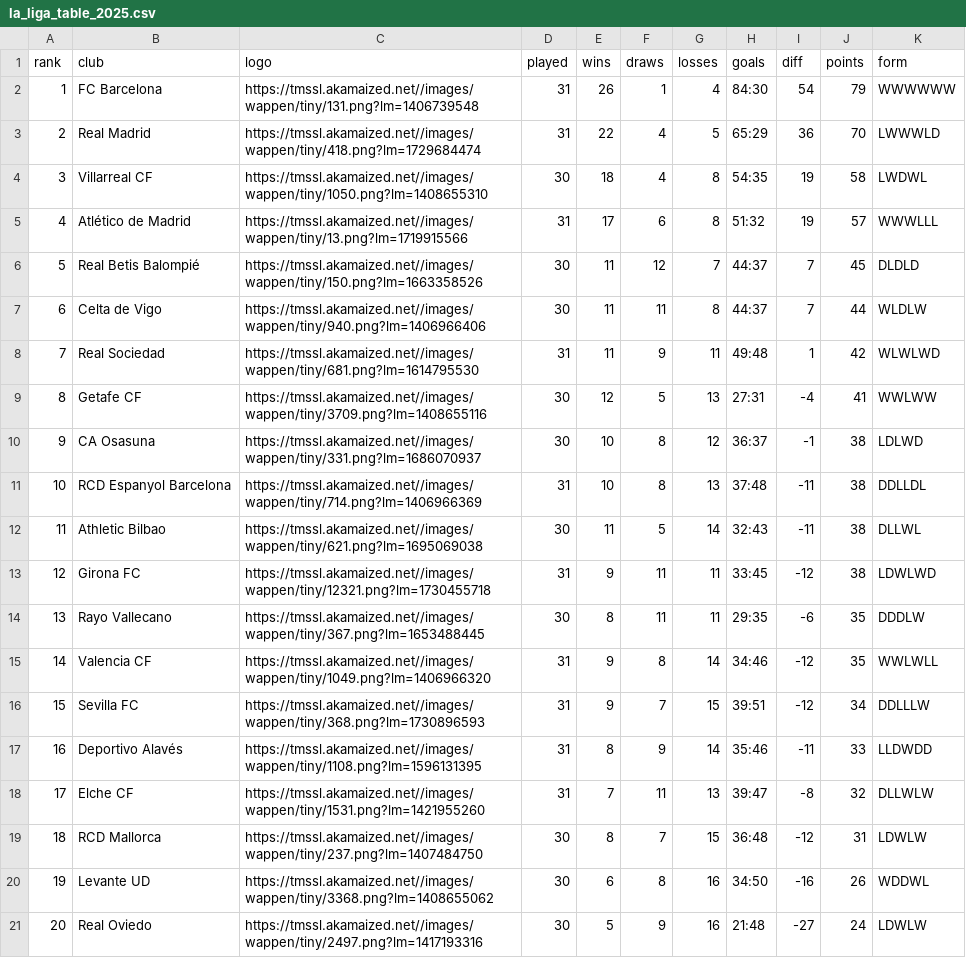
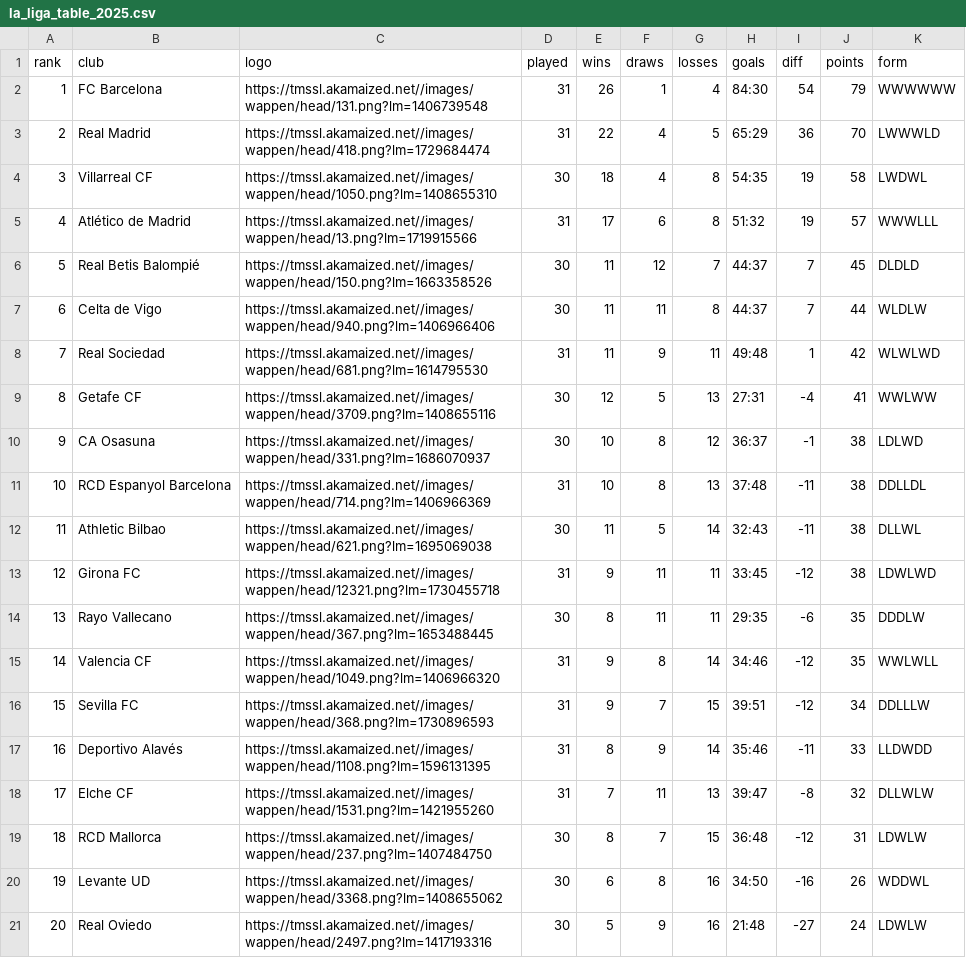
Before and after one commit to nshabankin/tg-tm-stats-bot, a CSV file: tmstats/la_liga/la_liga_table_2025.csv, drawn as a sheet.

```diff
--- a/tmstats/la_liga/la_liga_table_2025.csv
+++ b/tmstats/la_liga/la_liga_table_2025.csv
@@ -1,21 +1,21 @@
 rank,club,logo,played,wins,draws,losses,goals,diff,points,form
-1,FC Barcelona,https://tmssl.akamaized.net//images/wappen/tiny/131.png?lm=1406739548,31,26,1,4,84:30,54,79,WWWWWW
-2,Real Madrid,https://tmssl.akamaized.net//images/wappen/tiny/418.png?lm=1729684474,31,22,4,5,65:29,36,70,LWWWLD
-3,Villarreal CF,https://tmssl.akamaized.net//images/wappen/tiny/1050.png?lm=1408655310,30,18,4,8,54:35,19,58,LWDWL
-4,Atlético de Madrid,https://tmssl.akamaized.net//images/wappen/tiny/13.png?lm=1719915566,31,17,6,8,51:32,19,57,WWWLLL
-5,Real Betis Balompié,https://tmssl.akamaized.net//images/wappen/tiny/150.png?lm=1663358526,30,11,12,7,44:37,7,45,DLDLD
-6,Celta de Vigo,https://tmssl.akamaized.net//images/wappen/tiny/940.png?lm=1406966406,30,11,11,8,44:37,7,44,WLDLW
-7,Real Sociedad,https://tmssl.akamaized.net//images/wappen/tiny/681.png?lm=1614795530,31,11,9,11,49:48,1,42,WLWLWD
-8,Getafe CF,https://tmssl.akamaized.net//images/wappen/tiny/3709.png?lm=1408655116,30,12,5,13,27:31,-4,41,WWLWW
-9,CA Osasuna,https://tmssl.akamaized.net//images/wappen/tiny/331.png?lm=1686070937,30,10,8,12,36:37,-1,38,LDLWD
-10,RCD Espanyol Barcelona,https://tmssl.akamaized.net//images/wappen/tiny/714.png?lm=1406966369,31,10,8,13,37:48,-11,38,DDLLDL
-11,Athletic Bilbao,https://tmssl.akamaized.net//images/wappen/tiny/621.png?lm=1695069038,30,11,5,14,32:43,-11,38,DLLWL
-12,Girona FC,https://tmssl.akamaized.net//images/wappen/tiny/12321.png?lm=1730455718,31,9,11,11,33:45,-12,38,LDWLWD
-13,Rayo Vallecano,https://tmssl.akamaized.net//images/wappen/tiny/367.png?lm=1653488445,30,8,11,11,29:35,-6,35,DDDLW
-14,Valencia CF,https://tmssl.akamaized.net//images/wappen/tiny/1049.png?lm=1406966320,31,9,8,14,34:46,-12,35,WWLWLL
-15,Sevilla FC,https://tmssl.akamaized.net//images/wappen/tiny/368.png?lm=1730896593,31,9,7,15,39:51,-12,34,DDLLLW
-16,Deportivo Alavés,https://tmssl.akamaized.net//images/wappen/tiny/1108.png?lm=1596131395,31,8,9,14,35:46,-11,33,LLDWDD
-17,Elche CF,https://tmssl.akamaized.net//images/wappen/tiny/1531.png?lm=1421955260,31,7,11,13,39:47,-8,32,DLLWLW
-18,RCD Mallorca,https://tmssl.akamaized.net//images/wappen/tiny/237.png?lm=1407484750,30,8,7,15,36:48,-12,31,LDWLW
-19,Levante UD,https://tmssl.akamaized.net//images/wappen/tiny/3368.png?lm=1408655062,30,6,8,16,34:50,-16,26,WDDWL
-20,Real Oviedo,https://tmssl.akamaized.net//images/wappen/tiny/2497.png?lm=1417193316,30,5,9,16,21:48,-27,24,LDWLW
+1,FC Barcelona,https://tmssl.akamaized.net//images/wappen/head/131.png?lm=1406739548,31,26,1,4,84:30,54,79,WWWWWW
+2,Real Madrid,https://tmssl.akamaized.net//images/wappen/head/418.png?lm=1729684474,31,22,4,5,65:29,36,70,LWWWLD
+3,Villarreal CF,https://tmssl.akamaized.net//images/wappen/head/1050.png?lm=1408655310,30,18,4,8,54:35,19,58,LWDWL
+4,Atlético de Madrid,https://tmssl.akamaized.net//images/wappen/head/13.png?lm=1719915566,31,17,6,8,51:32,19,57,WWWLLL
+5,Real Betis Balompié,https://tmssl.akamaized.net//images/wappen/head/150.png?lm=1663358526,30,11,12,7,44:37,7,45,DLDLD
+6,Celta de Vigo,https://tmssl.akamaized.net//images/wappen/head/940.png?lm=1406966406,30,11,11,8,44:37,7,44,WLDLW
+7,Real Sociedad,https://tmssl.akamaized.net//images/wappen/head/681.png?lm=1614795530,31,11,9,11,49:48,1,42,WLWLWD
+8,Getafe CF,https://tmssl.akamaized.net//images/wappen/head/3709.png?lm=1408655116,30,12,5,13,27:31,-4,41,WWLWW
+9,CA Osasuna,https://tmssl.akamaized.net//images/wappen/head/331.png?lm=1686070937,30,10,8,12,36:37,-1,38,LDLWD
+10,RCD Espanyol Barcelona,https://tmssl.akamaized.net//images/wappen/head/714.png?lm=1406966369,31,10,8,13,37:48,-11,38,DDLLDL
+11,Athletic Bilbao,https://tmssl.akamaized.net//images/wappen/head/621.png?lm=1695069038,30,11,5,14,32:43,-11,38,DLLWL
+12,Girona FC,https://tmssl.akamaized.net//images/wappen/head/12321.png?lm=1730455718,31,9,11,11,33:45,-12,38,LDWLWD
+13,Rayo Vallecano,https://tmssl.akamaized.net//images/wappen/head/367.png?lm=1653488445,30,8,11,11,29:35,-6,35,DDDLW
+14,Valencia CF,https://tmssl.akamaized.net//images/wappen/head/1049.png?lm=1406966320,31,9,8,14,34:46,-12,35,WWLWLL
+15,Sevilla FC,https://tmssl.akamaized.net//images/wappen/head/368.png?lm=1730896593,31,9,7,15,39:51,-12,34,DDLLLW
+16,Deportivo Alavés,https://tmssl.akamaized.net//images/wappen/head/1108.png?lm=1596131395,31,8,9,14,35:46,-11,33,LLDWDD
+17,Elche CF,https://tmssl.akamaized.net//images/wappen/head/1531.png?lm=1421955260,31,7,11,13,39:47,-8,32,DLLWLW
+18,RCD Mallorca,https://tmssl.akamaized.net//images/wappen/head/237.png?lm=1407484750,30,8,7,15,36:48,-12,31,LDWLW
+19,Levante UD,https://tmssl.akamaized.net//images/wappen/head/3368.png?lm=1408655062,30,6,8,16,34:50,-16,26,WDDWL
+20,Real Oviedo,https://tmssl.akamaized.net//images/wappen/head/2497.png?lm=1417193316,30,5,9,16,21:48,-27,24,LDWLW
```
Also changed, not shown: tmstats/bundesliga/bundesliga_table_2025.csv, tmstats/epl/epl_table_2025.csv, 10 other files.
